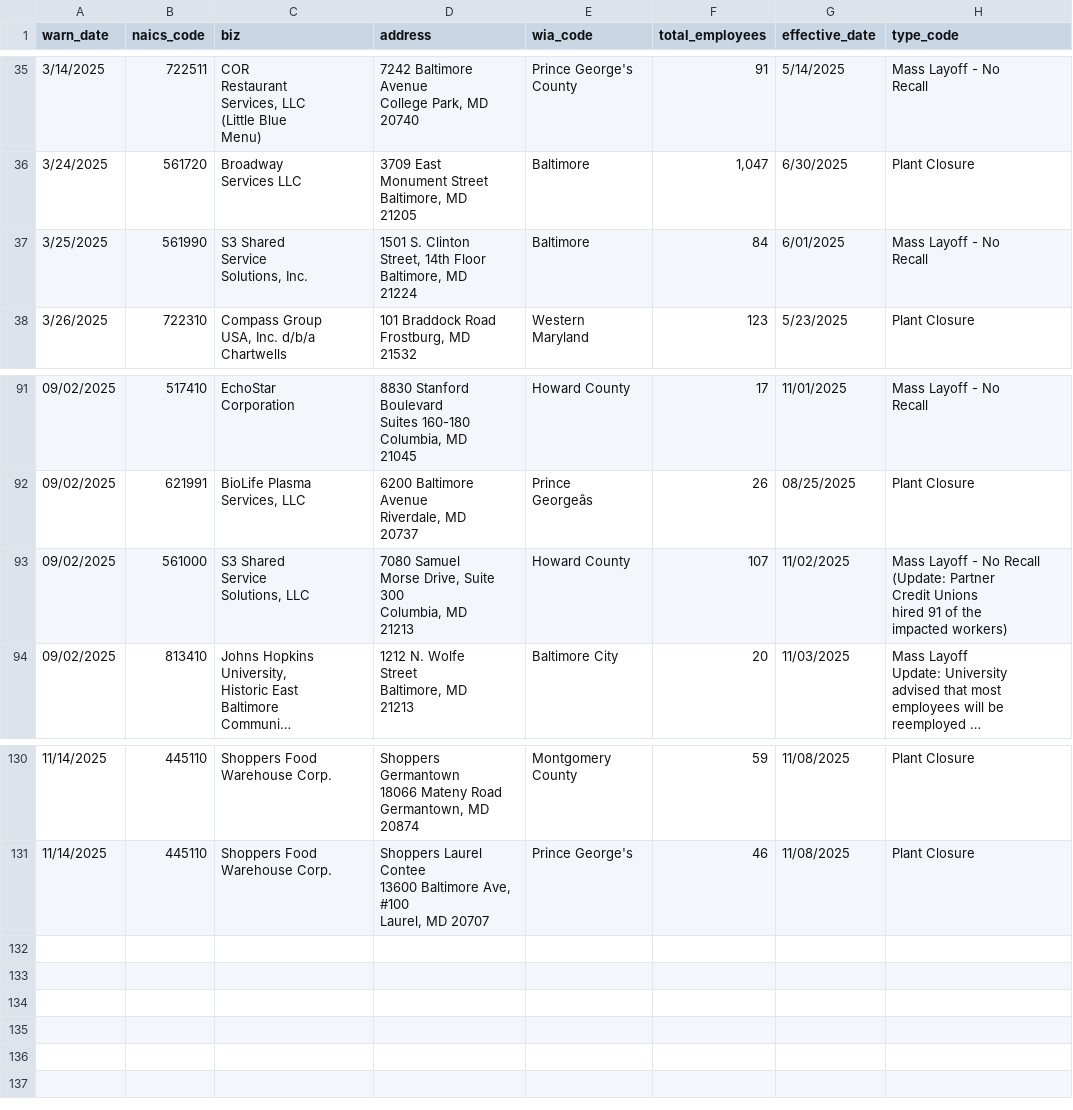
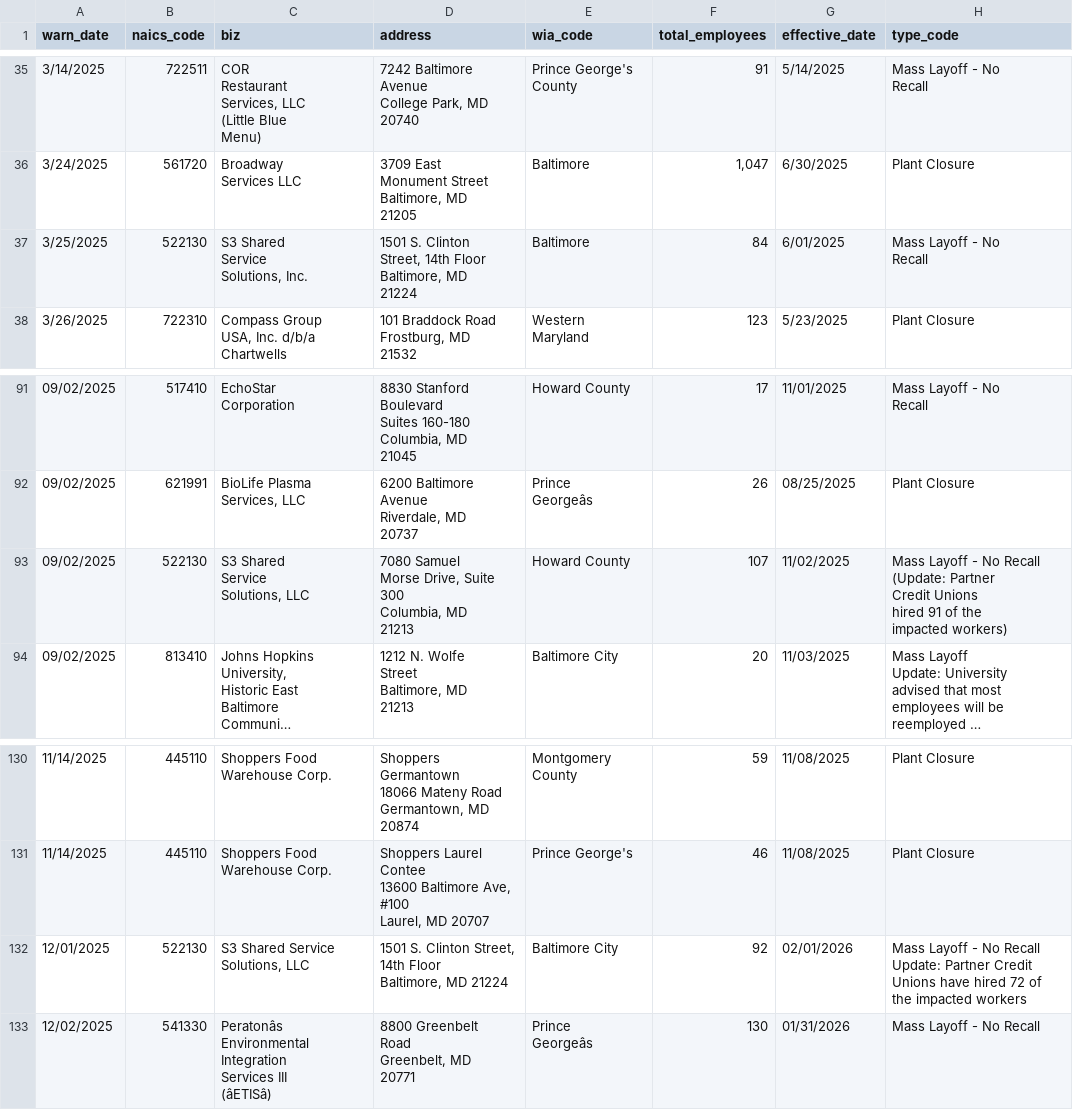
Before and after one commit to tirzahchristopher/nicar-gh-scraper, a CSV file: warn-data.csv, drawn as a sheet; only a part is shown, gaps mark what is left out; long unchanged cells end in …; ↵ is a line break in a cell; the diff names each change by its address in the sheet, - before the commit and + after, or states it on an @@ line.

```diff
--- a/warn-data.csv
+++ b/warn-data.csv
-B37 (naics_code): 561990
+B37 (naics_code): 522130
-B93 (naics_code): 561000
+B93 (naics_code): 522130
+row 132: 12/01/2025 | 522130 | S3 Shared Service Solutions, LLC | 1501 S. Clinton Street, 14th Floor ↵ Baltimore, MD 21224 | Baltimore City | 92 | 02/01/2026 | Mass Layoff - No Recall ↵ Update: Partner Credit Unions have hired 72 of the impacted workers
+row 133: 12/02/2025 | 541330 | Peratonâs ↵ Environmental ↵ Integration ↵ Services III ↵ (âETISâ) | 8800 Greenbelt ↵ Road ↵ Greenbelt, MD ↵ 20771 | Prince ↵ Georgeâs | 130 | 01/31/2026 | Mass Layoff - No Recall
```
